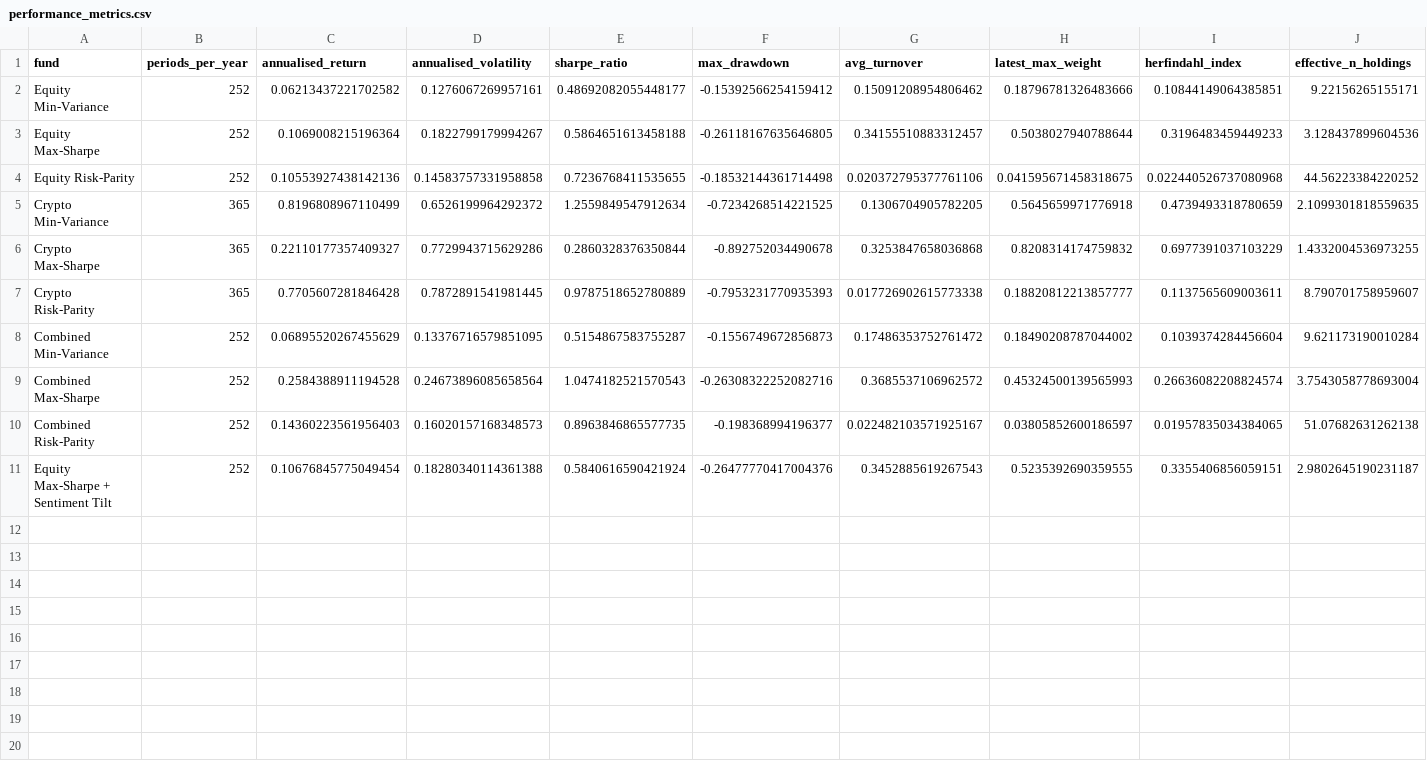
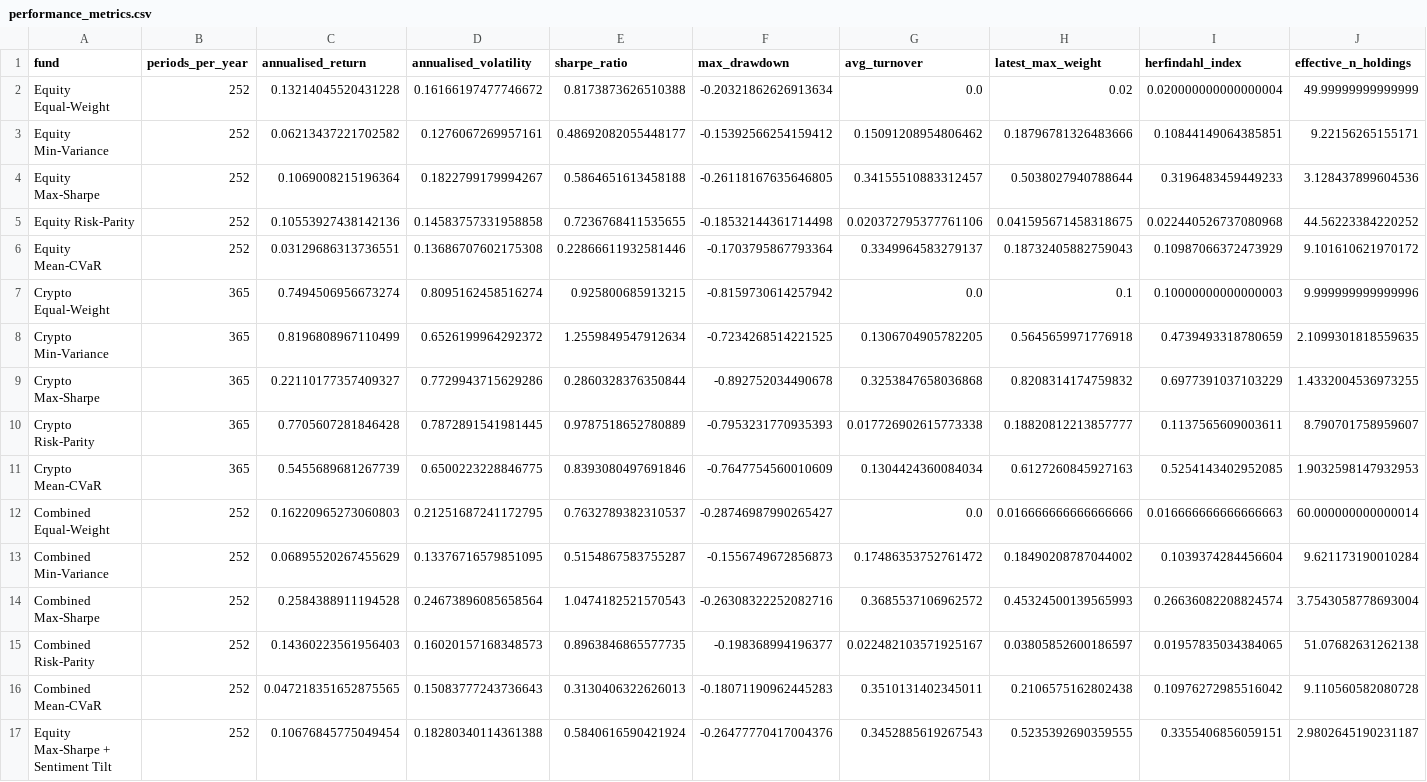
Before and after one commit to jia-xuan-z/z5555674_projectB, a CSV file: results/tables/performance_metrics.csv, drawn as a sheet.

Commit message:
Add equal-weight and mean-CVaR methods, self-built lexicon, refreshed results
- src/portfolios.py: add equal-weight (1/N) and mean-CVaR (LP-formulated)
  optimisation methods alongside the existing min-variance/max-sharpe/risk-parity
- src/sentiment.py: add the self-built 11-term lexicon extension
- Refresh all committed artefacts (fund_returns, fund_weights, performance_metrics,
  vader_vs_finvader, figures) to cover all 16 funds and 3 sentiment models
- Rename Table B1 diagnostics image to Table A1 to match the report's appendix

```diff
--- a/results/tables/performance_metrics.csv
+++ b/results/tables/performance_metrics.csv
@@ -1,2 +1,3 @@
 fund,periods_per_year,annualised_return,annualised_volatility,sharpe_ratio,max_drawdown,avg_turnover,latest_max_weight,herfindahl_index,effective_n_holdings
+Equity Equal-Weight,252,0.13214045520431228,0.16166197477746672,0.8173873626510388,-0.20321862626913634,0.0,0.02,0.020000000000000004,49.99999999999999
 Equity Min-Variance,252,0.06213437221702582,0.1276067269957161,0.48692082055448177,-0.15392566254159412,0.15091208954806462,0.18796781326483666,0.10844149064385851,9.22156265155171
@@ -4,2 +5,4 @@ Equity Max-Sharpe,252,0.1069008215196364,0.1822799179994267,0.5864651613458188,-
 Equity Risk-Parity,252,0.10553927438142136,0.14583757331958858,0.7236768411535655,-0.18532144361714498,0.020372795377761106,0.041595671458318675,0.022440526737080968,44.56223384220252
+Equity Mean-CVaR,252,0.03129686313736551,0.13686707602175308,0.22866611932581446,-0.1703795867793364,0.3349964583279137,0.18732405882759043,0.10987066372473929,9.101610621970172
+Crypto Equal-Weight,365,0.7494506956673274,0.8095162458516274,0.925800685913215,-0.8159730614257942,0.0,0.1,0.10000000000000003,9.999999999999996
 Crypto Min-Variance,365,0.8196808967110499,0.6526199964292372,1.2559849547912634,-0.7234268514221525,0.1306704905782205,0.5645659971776918,0.4739493318780659,2.1099301818559635
@@ -7,2 +10,4 @@ Crypto Max-Sharpe,365,0.22110177357409327,0.7729943715629286,0.2860328376350844,
 Crypto Risk-Parity,365,0.7705607281846428,0.7872891541981445,0.9787518652780889,-0.7953231770935393,0.017726902615773338,0.18820812213857777,0.1137565609003611,8.790701758959607
+Crypto Mean-CVaR,365,0.5455689681267739,0.6500223228846775,0.8393080497691846,-0.7647754560010609,0.1304424360084034,0.6127260845927163,0.5254143402952085,1.9032598147932953
+Combined Equal-Weight,252,0.16220965273060803,0.21251687241172795,0.7632789382310537,-0.28746987990265427,0.0,0.016666666666666666,0.016666666666666663,60.000000000000014
 Combined Min-Variance,252,0.06895520267455629,0.13376716579851095,0.5154867583755287,-0.1556749672856873,0.17486353752761472,0.18490208787044002,0.1039374284456604,9.621173190010284
@@ -10,2 +15,3 @@ Combined Max-Sharpe,252,0.2584388911194528,0.24673896085658564,1.047418252157054
 Combined Risk-Parity,252,0.14360223561956403,0.16020157168348573,0.8963846865577735,-0.198368994196377,0.022482103571925167,0.03805852600186597,0.01957835034384065,51.07682631262138
+Combined Mean-CVaR,252,0.047218351652875565,0.15083777243736643,0.3130406322626013,-0.18071190962445283,0.3510131402345011,0.2106575162802438,0.10976272985516042,9.110560582080728
 Equity Max-Sharpe + Sentiment Tilt,252,0.10676845775049454,0.18280340114361388,0.5840616590421924,-0.26477770417004376,0.3452885619267543,0.5235392690359555,0.3355406856059151,2.9802645190231187
```
Also changed, not shown: 16 other files.
